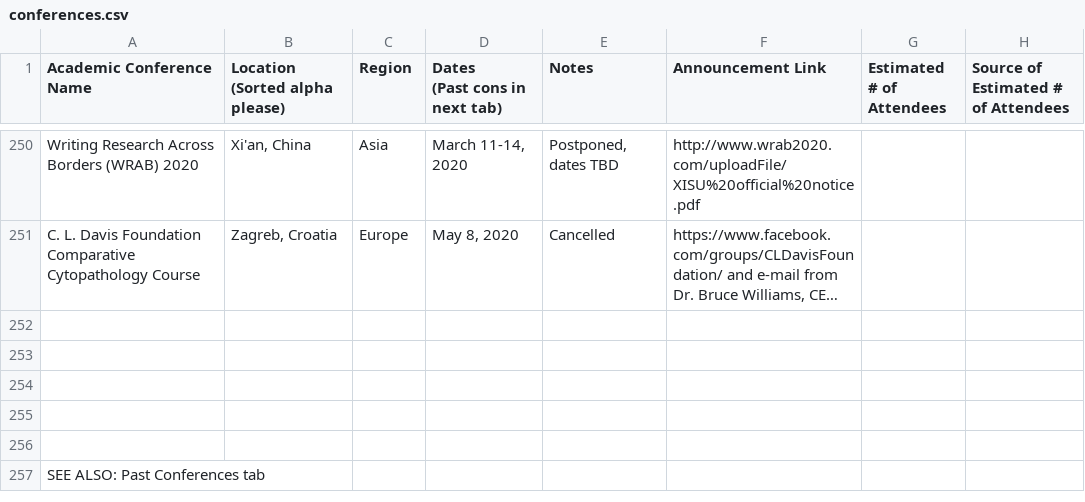
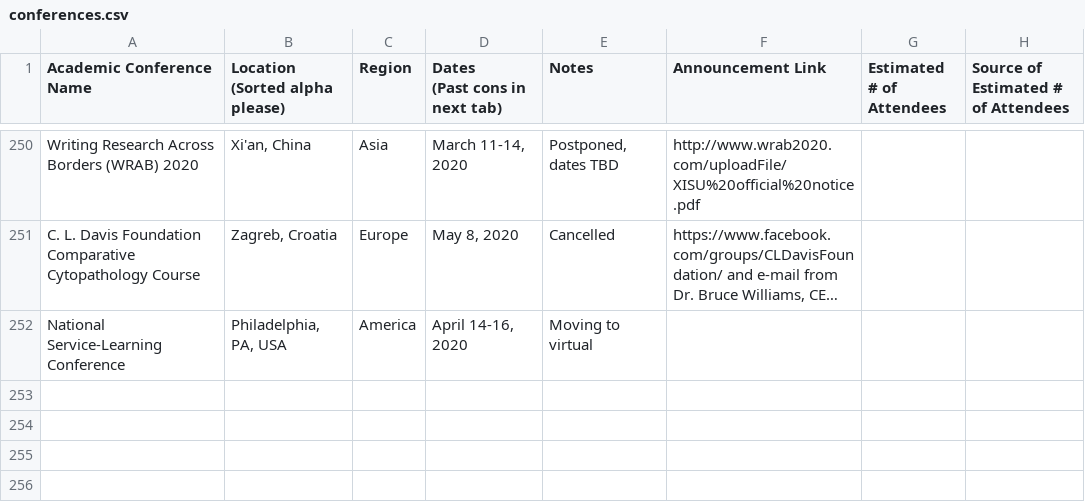
Before and after one commit to WeileiZeng/Cancelled-Academic-Conferences, a CSV file: conferences.csv, drawn as a sheet; only a part is shown, gaps mark what is left out; the shorter side is filled out with more unchanged rows; long unchanged cells end in …; the diff names each change by its address in the sheet, - before the commit and + after, or states it on an @@ line.

```diff
--- a/conferences.csv
+++ b/conferences.csv
-row 252: (empty)
+row 252: National Service-Learning Conference | Philadelphia, PA, USA | America | April 14-16, 2020 | Moving to virtual
```
Also changed, not shown: 2 other files.
